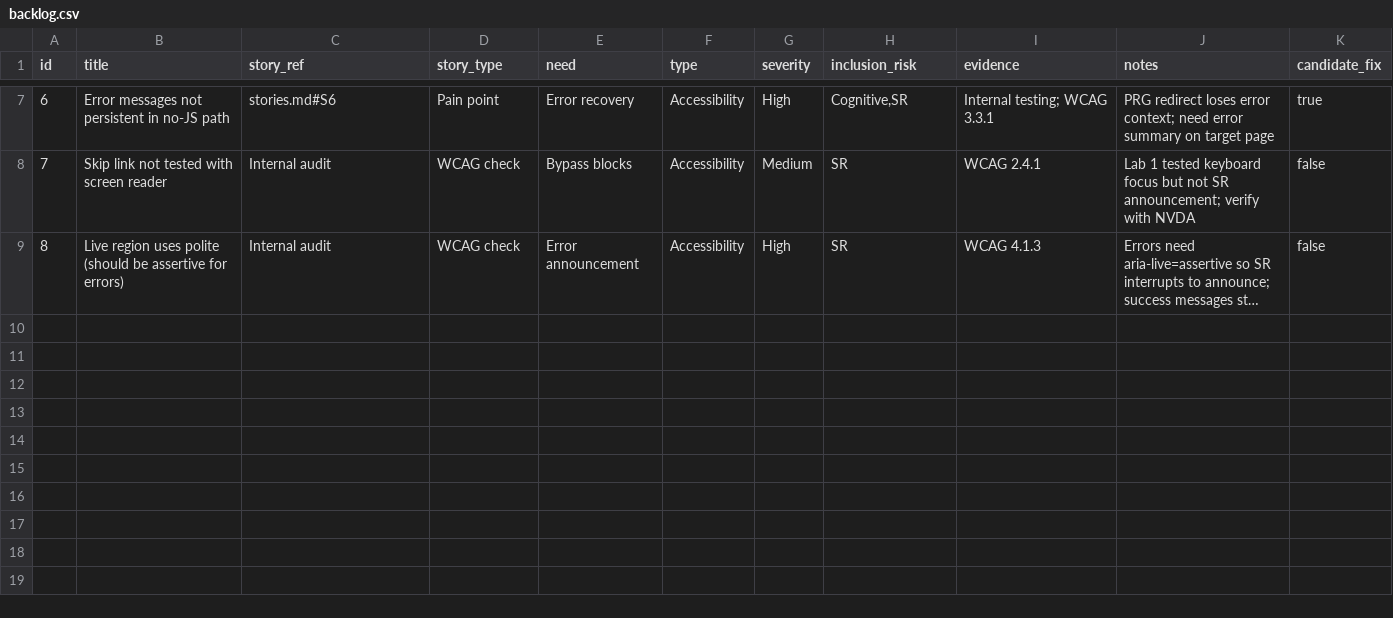
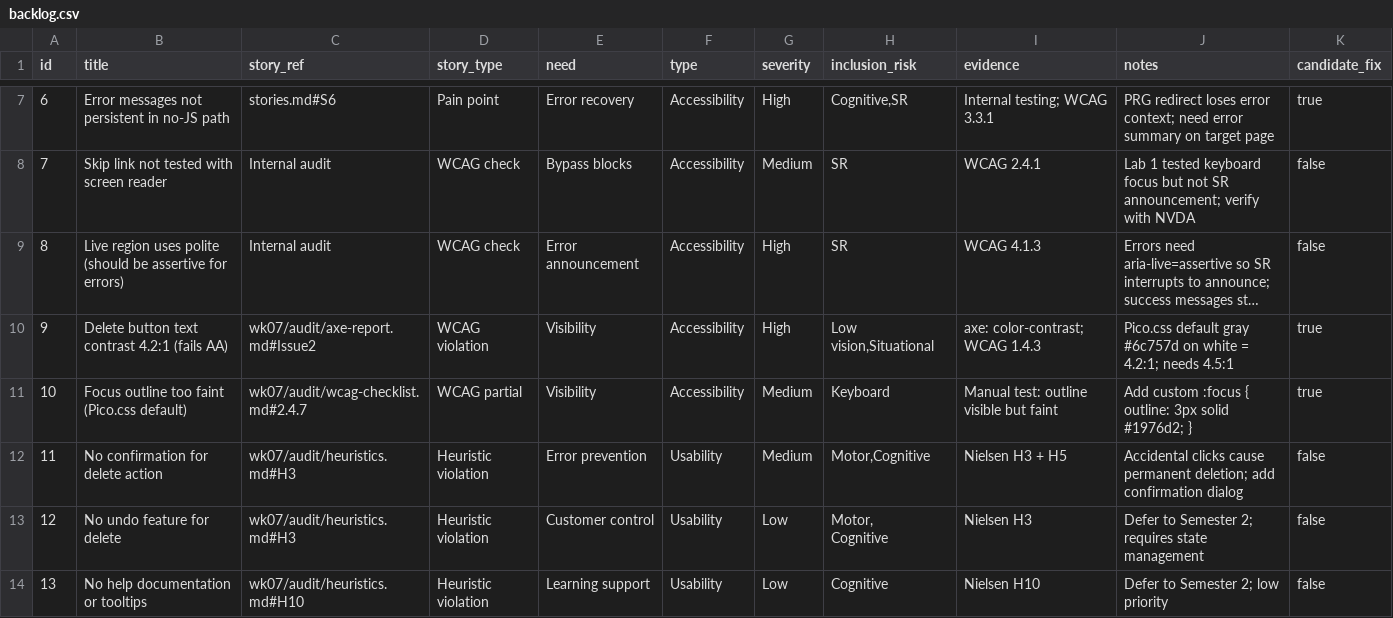
Before and after one commit to hollyduncan27/comp2850-hci-starter, a CSV file: backlog/backlog.csv, drawn as a sheet; only a part is shown, gaps mark what is left out; long unchanged cells end in …; ↵ is a line break in a cell; the diff names each change by its address in the sheet, - before the commit and + after, or states it on an @@ line.

```diff
--- a/backlog/backlog.csv
+++ b/backlog/backlog.csv
+row 10: 9 | Delete button text contrast 4.2:1 (fails AA) | wk07/audit/axe-report.md#Issue2 | WCAG violation | Visibility | Accessibility | High | Low vision,Situational | axe: color-contrast; WCAG 1.4.3 | Pico.css default gray #6c757d on white = 4.2:1; needs 4.5:1 | true
+row 11: 10 | Focus outline too faint (Pico.css default) | wk07/audit/wcag-checklist.md#2.4.7 | WCAG partial | Visibility | Accessibility | Medium | Keyboard | Manual test: outline visible but faint | Add custom :focus { outline: 3px solid #1976d2; } | true
+row 12: 11 | No confirmation for delete action | wk07/audit/heuristics.md#H3 | Heuristic violation | Error prevention | Usability | Medium | Motor,Cognitive | Nielsen H3 + H5 | Accidental clicks cause permanent deletion; add confirmation dialog | false
+row 13: 12 | No undo feature for delete | wk07/audit/heuristics.md#H3 | Heuristic violation | Customer control | Usability | Low | Motor, ↵ Cognitive | Nielsen H3 | Defer to Semester 2; requires state management | false
+row 14: 13 | No help documentation or tooltips | wk07/audit/heuristics.md#H10 | Heuristic violation | Learning support | Usability | Low | Cognitive | Nielsen H10 | Defer to Semester 2; low priority | false
```
Also changed, not shown: 27 other files.
